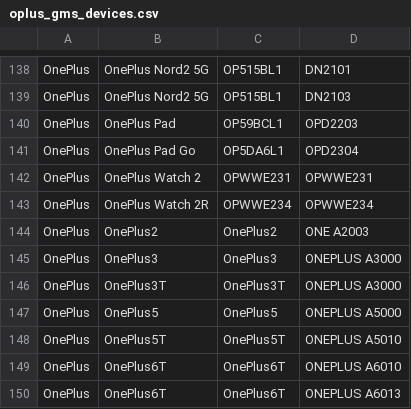
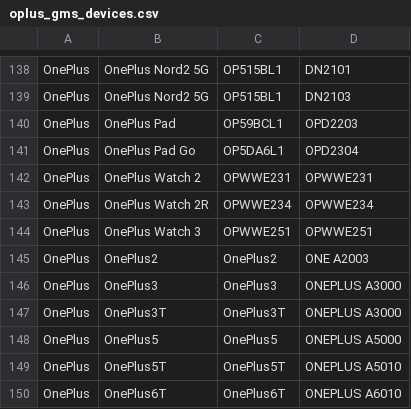
Before and after one commit to Soar1989/get_android_data, a CSV file: data/oplus_gms_devices.csv, drawn as a sheet; only a part is shown, gaps mark what is left out; the shorter side is filled out with more unchanged rows; the diff names each change by its address in the sheet, - before the commit and + after, or states it on an @@ line.

```diff
--- a/data/oplus_gms_devices.csv
+++ b/data/oplus_gms_devices.csv
+row 144: OnePlus | OnePlus Watch 3 | OPWWE251 | OPWWE251
```
Also changed, not shown: data/mi_gms_devices.csv.
